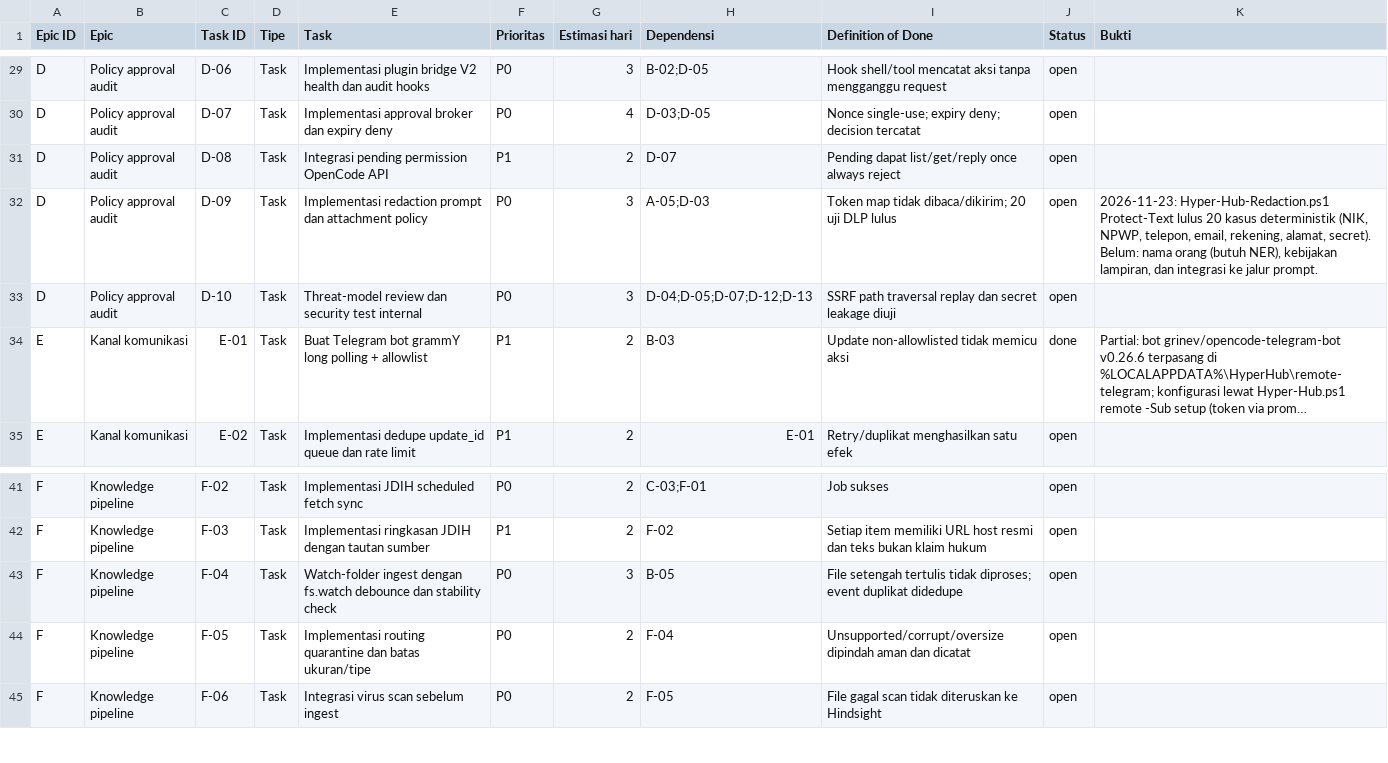
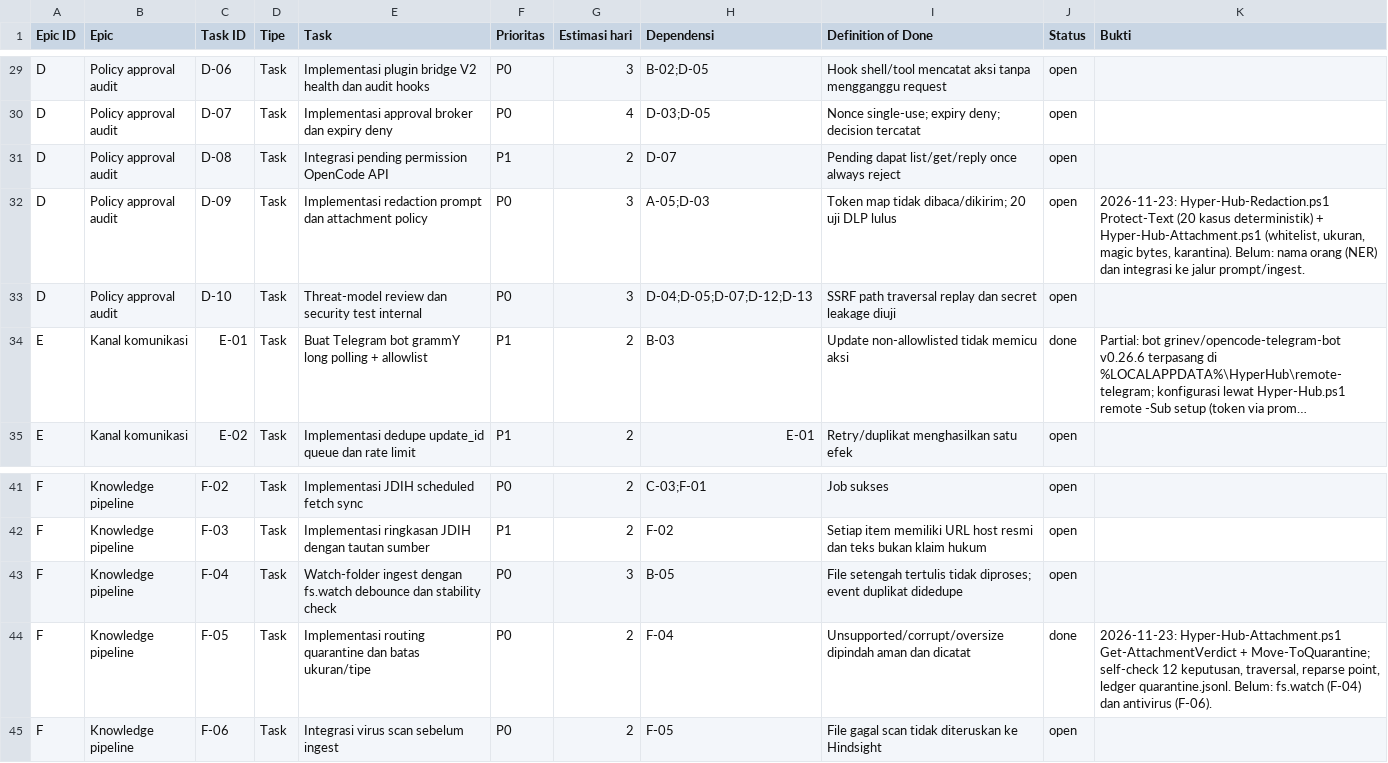
Before and after one commit to panjihyem/opencode-repack, a CSV file: hub/Hyper-AI-Backlog.csv, drawn as a sheet; only a part is shown, gaps mark what is left out; long unchanged cells end in ….

Commit message:
feat(hub): add attachment quarantine gate

```diff
--- a/hub/Hyper-AI-Backlog.csv
+++ b/hub/Hyper-AI-Backlog.csv
@@ -31,3 +31,3 @@
 "D","Policy approval audit","D-08","Task","Integrasi pending permission OpenCode API","P1","2","D-07","Pending dapat list/get/reply once always reject","open",""
-"D","Policy approval audit","D-09","Task","Implementasi redaction prompt dan attachment policy","P0","3","A-05;D-03","Token map tidak dibaca/dikirim; 20 uji DLP lulus","open","2026-11-23: Hyper-Hub-Redaction.ps1 Protect-Text lulus 20 kasus deterministik (NIK, NPWP, telepon, email, rekening, alamat, secret). Belum: nama orang (butuh NER), kebijakan lampiran, dan integrasi ke jalur prompt."
+"D","Policy approval audit","D-09","Task","Implementasi redaction prompt dan attachment policy","P0","3","A-05;D-03","Token map tidak dibaca/dikirim; 20 uji DLP lulus","open","2026-11-23: Hyper-Hub-Redaction.ps1 Protect-Text (20 kasus deterministik) + Hyper-Hub-Attachment.ps1 (whitelist, ukuran, magic bytes, karantina). Belum: nama orang (NER) dan integrasi ke jalur prompt/ingest."
 "D","Policy approval audit","D-10","Task","Threat-model review dan security test internal","P0","3","D-04;D-05;D-07;D-12;D-13","SSRF path traversal replay dan secret leakage diuji","open",""
@@ -43,3 +43,3 @@
 "F","Knowledge pipeline","F-04","Task","Watch-folder ingest dengan fs.watch debounce dan stability check","P0","3","B-05","File setengah tertulis tidak diproses; event duplikat didedupe","open",""
-"F","Knowledge pipeline","F-05","Task","Implementasi routing quarantine dan batas ukuran/tipe","P0","2","F-04","Unsupported/corrupt/oversize dipindah aman dan dicatat","open",""
+"F","Knowledge pipeline","F-05","Task","Implementasi routing quarantine dan batas ukuran/tipe","P0","2","F-04","Unsupported/corrupt/oversize dipindah aman dan dicatat","done","2026-11-23: Hyper-Hub-Attachment.ps1 Get-AttachmentVerdict + Move-ToQuarantine; self-check 12 keputusan, traversal, reparse point, ledger quarantine.jsonl. Belum: fs.watch (F-04) dan antivirus (F-06)."
 "F","Knowledge pipeline","F-06","Task","Integrasi virus scan sebelum ingest","P0","2","F-05","File gagal scan tidak diteruskan ke Hindsight","open",""
```
Also changed, not shown: 3 other files.
